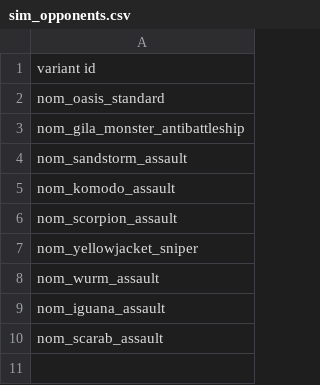
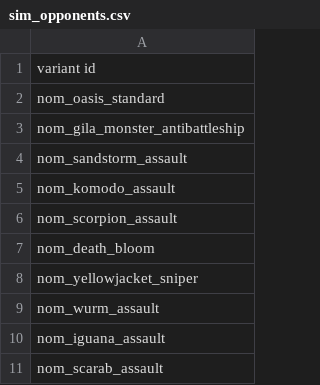
Before and after one commit to Trylobot/ss-nom, a CSV file: data/campaign/sim_opponents.csv, drawn as a sheet.

Commit message:
balance changes for death bloom completed

```diff
--- a/data/campaign/sim_opponents.csv
+++ b/data/campaign/sim_opponents.csv
@@ -6,2 +6,3 @@ nom_komodo_assault
 nom_scorpion_assault
+nom_death_bloom
 nom_yellowjacket_sniper
```
Also changed, not shown: data/weapons/weapon_data.csv, 5 other files.
